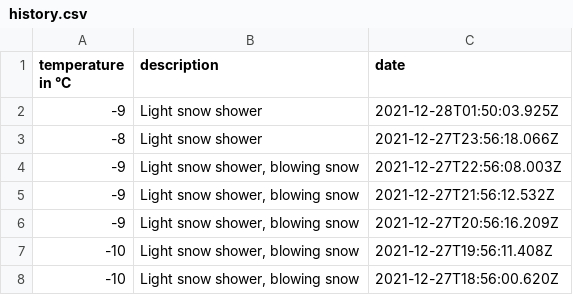
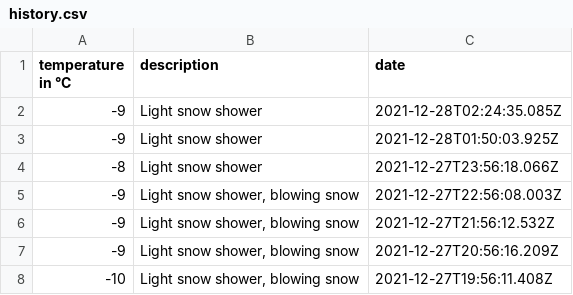
Before and after one commit to 102/omsk-weather, a CSV file: history.csv, drawn as a sheet; only a part is shown; the shorter side is filled out with more unchanged rows.

Commit message:
Flat: latest data (2021-12-28T02:24:35.218Z) {   "date": "2021-12-28T02:24:35.218Z",   "files": [     {       "name": "history.csv",       "deltaBytes": 47,       "source": "https://goweather.herokuapp.com/weather/omsk"     }   ] }

```diff
--- a/history.csv
+++ b/history.csv
@@ -1,2 +1,3 @@
 temperature in °C,description,date
+-9,Light snow shower,2021-12-28T02:24:35.085Z
 -9,Light snow shower,2021-12-28T01:50:03.925Z
```
